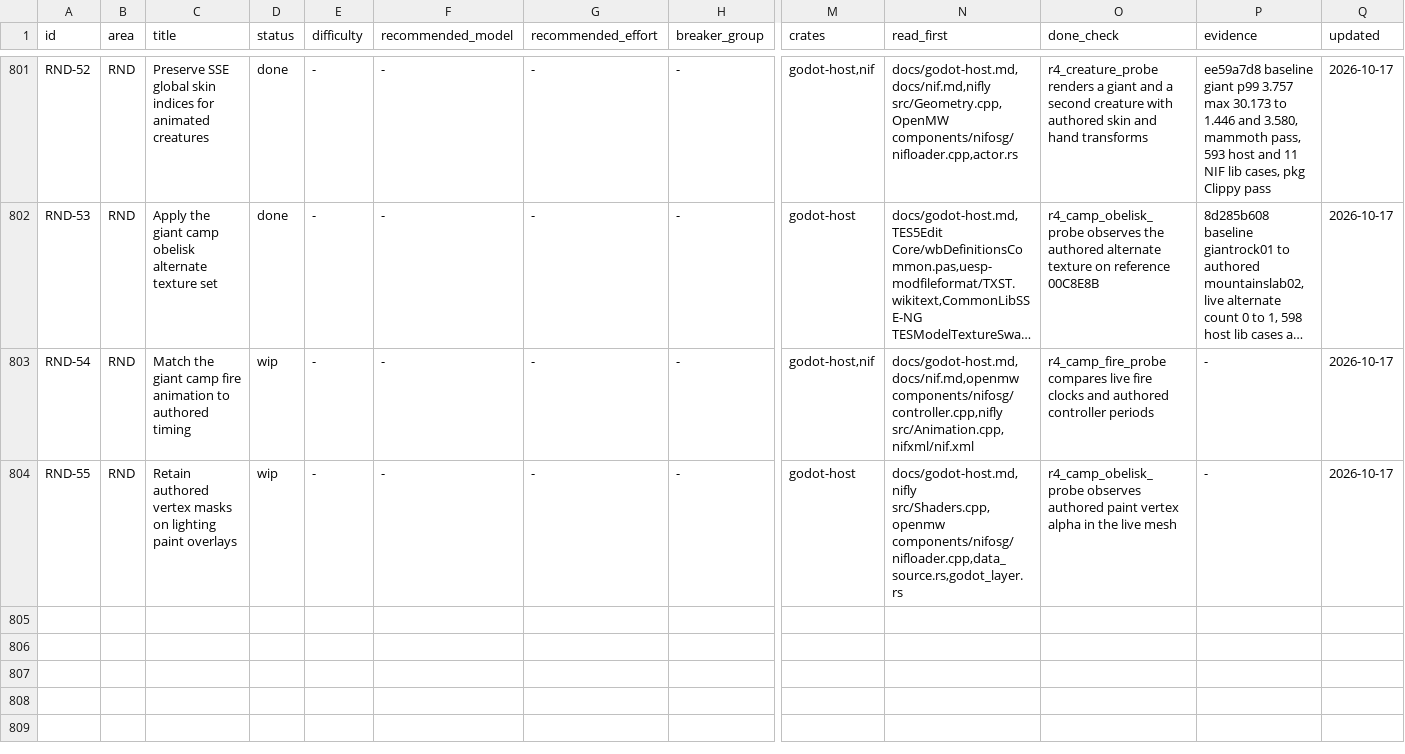
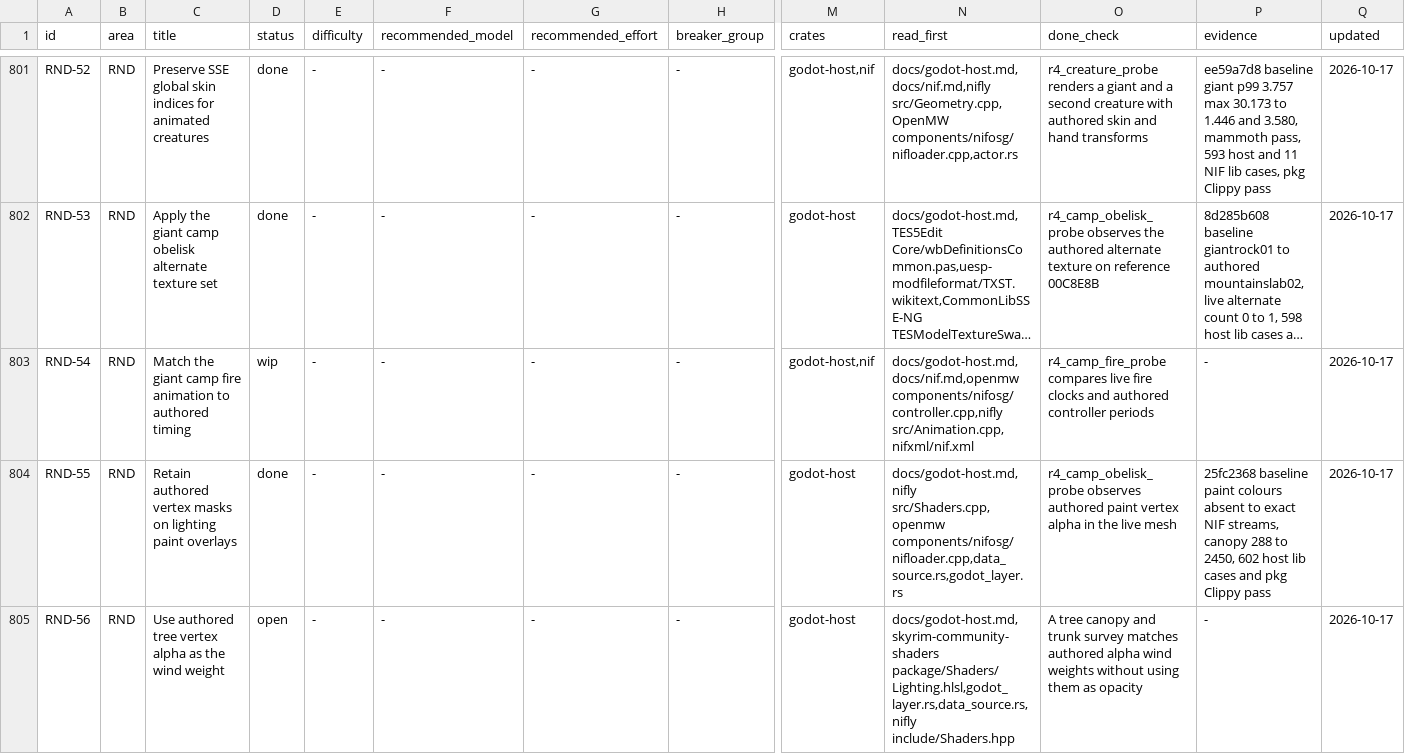
Before and after one commit to earthbone/earthbone-engine, a CSV file: BACKLOG.csv, drawn as a sheet; only a part is shown, gaps mark what is left out; long unchanged cells end in …; rows hold the shown columns only; the diff names each change by its address in the sheet, - before the commit and + after, or states it on an @@ line.

Commit message:
Preserve vertex masks on lighting paint overlays

```diff
--- a/BACKLOG.csv
+++ b/BACKLOG.csv
-D804 (status): wip
+D804 (status): done
-P804 (evidence): -
+P804 (evidence): 25fc2368 baseline paint colours absent to exact NIF streams, canopy 288 to 2450, 602 host lib cases and pkg Clippy pass
+row 805: RND-56 | RND | Use authored tree vertex alpha as the wind weight | open | - | - | - | - | godot-host | docs/godot-host.md,skyrim-community-shaders package/Shaders/Lighting.hlsl,godot_layer.rs,data_source.rs,nifly include/Shaders.hpp | A tree canopy and trunk survey matches authored alpha wind weights without using them as opacity | - | 2026-10-17
```
Also changed, not shown: 6 other files.
